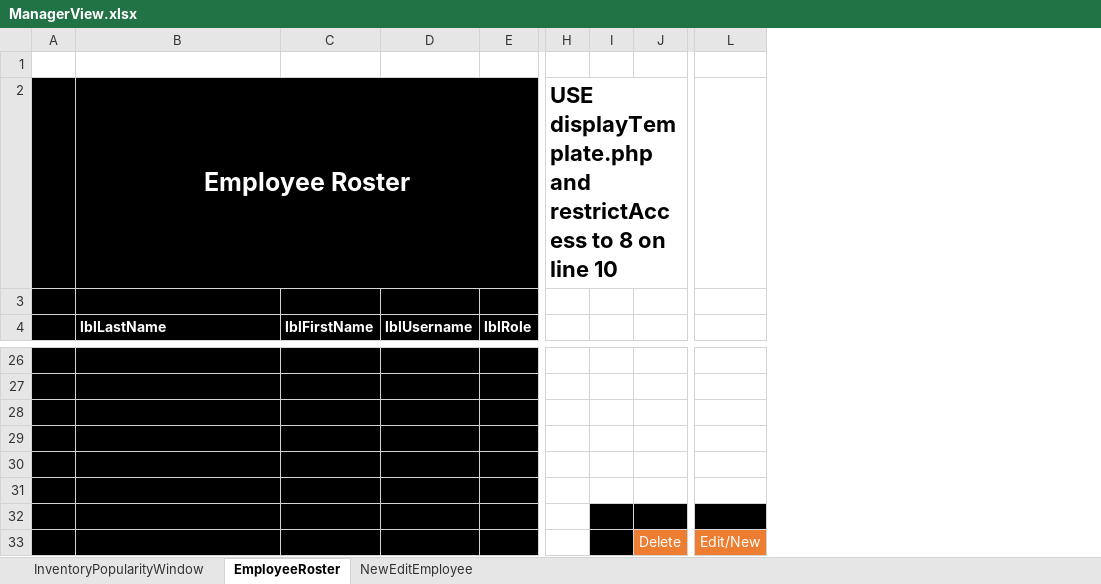
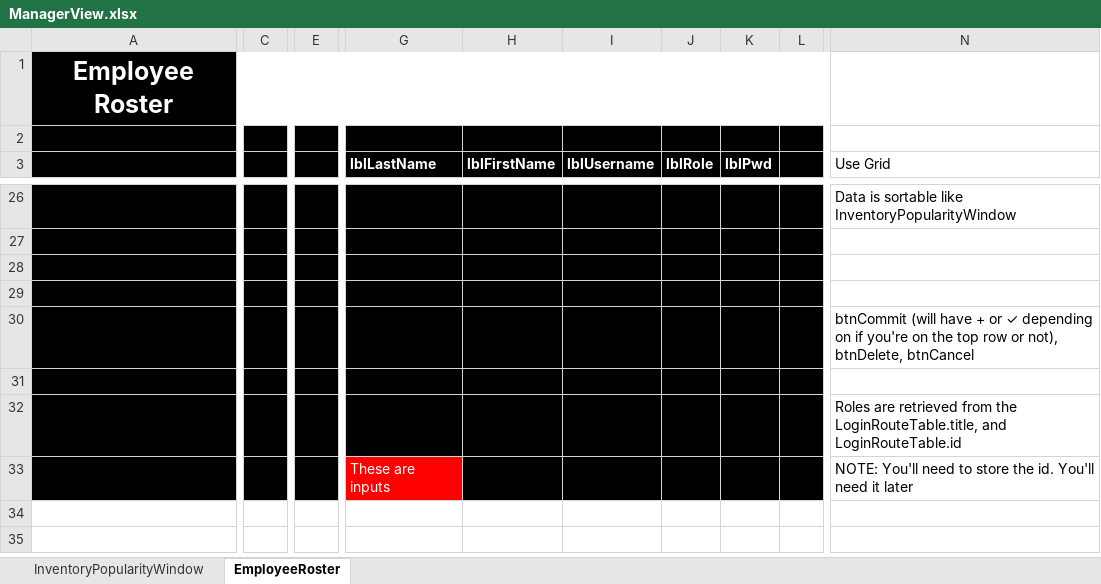
Before and after one commit to BrokenTek/CentRes, an Excel workbook: Documentation/ManagerView/ManagerView.xlsx, sheet EmployeeRoster, drawn as a sheet; only a part is shown, gaps mark what is left out; values as stored, in another font and other column widths than the file's, no borders; charts and pictures not drawn; removed rows and columns are numbered as before the commit, all else as after; rows hold the shown columns only; the diff covers the shown part only; the diff names each change by its address in the sheet, - before the commit and + after, or states it on an @@ line.

Commit message:
Revert "Updates wireframes for ManagerView"
This reverts commit b08d513a0dc529d3925157a8b10ef7eff1c445b1.

```diff
--- a/Documentation/ManagerView/ManagerView.xlsx (sheet EmployeeRoster)
+++ b/Documentation/ManagerView/ManagerView.xlsx (sheet EmployeeRoster)
-sheet tab: NewEditEmployee
-column A, empty
+column C, empty
+column E, empty
+column G (lblLastName), row 33: These are inputs
-column H, row 2: USE displayTemplate.php and restrictAccess to 8 on line 10
+column K (lblPwd), empty
-column J, row 33: Delete
-column L, row 33: Edit/New
+column N (Use Grid), rows 26-33: Data is sortable like InventoryPopularityWindow |  |  |  | btnCommit (will have + or ✓ depending on if you're on the top row or not), btnDelete, btnCancel |  | Roles are retrieved from the LoginRouteTable.title, and LoginRouteTable.id | NOTE: You'll need to store the id. You'll need it later
-row 1: (empty)
-B2:E2 merged
+A1:L1 merged
-H1:J1 fill: #000000
+H1:J1 fill: none
-L2:L3 fill: none
+L2:L3 fill: #000000
-A3: lblLastName
+A3: (empty)
-L26:L31 fill: none
+L26:L31 fill: #000000
```
Also changed, not shown: 1 added row, 3 added columns, 2 removed columns, 4 edited cells and cell formats elsewhere in this sheet, charts or pictures.
